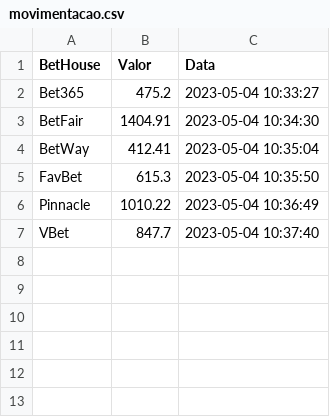
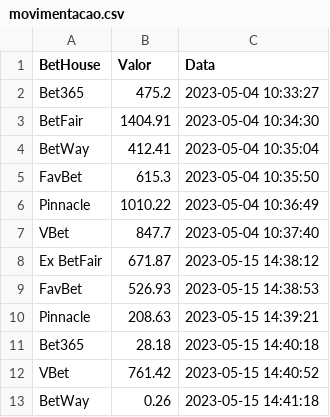
Before and after one commit to seblutzer/Gerenciador-Apostas-Esportivas, a CSV file: movimentacao.csv, drawn as a sheet.

```diff
--- a/movimentacao.csv
+++ b/movimentacao.csv
@@ -7 +7,7 @@ Pinnacle,1010.22,2023-05-04 10:36:49
 VBet,847.7,2023-05-04 10:37:40
+Ex BetFair,671.87,2023-05-15 14:38:12
+FavBet,526.93,2023-05-15 14:38:53
+Pinnacle,208.63,2023-05-15 14:39:21
+Bet365,28.18,2023-05-15 14:40:18
+VBet,761.42,2023-05-15 14:40:52
+BetWay,0.26,2023-05-15 14:41:18
```
Also changed, not shown: Apostas - cópia.csv, 12 other files.
